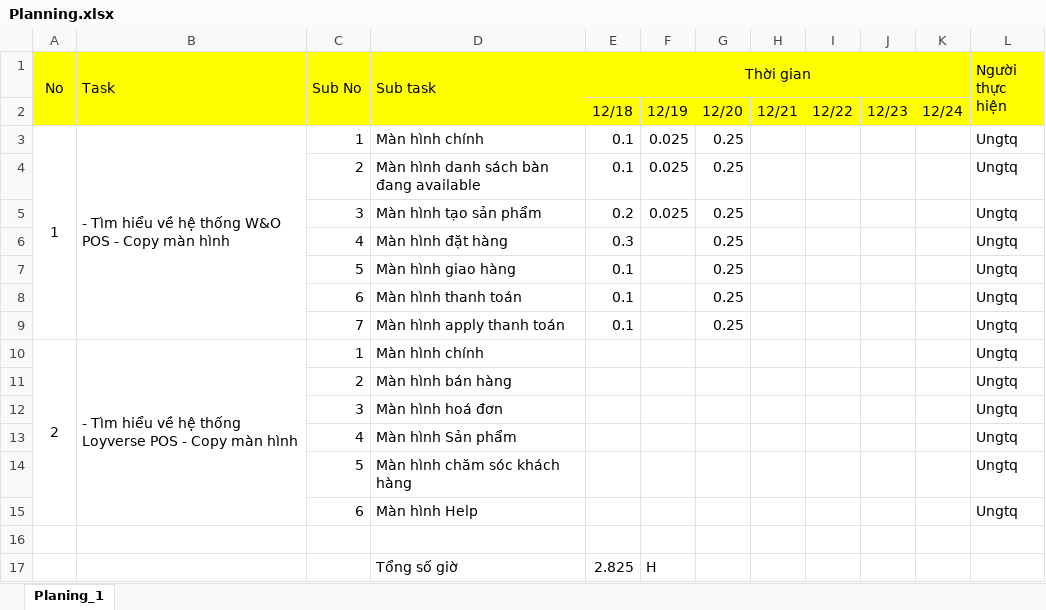
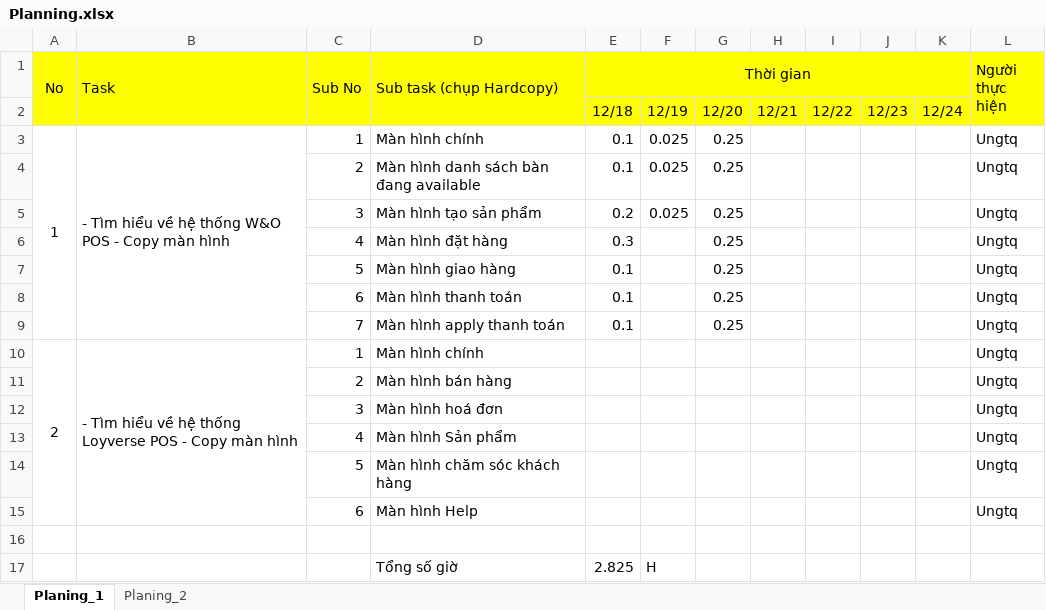
Before and after one commit to ungtq0805/ORDER_AND, an Excel workbook: Planning.xlsx, sheet Planing_1, drawn as a sheet; values as stored, in another font and other column widths than the file's, no borders; the diff names each change by its address in the sheet, - before the commit and + after, or states it on an @@ line.

```diff
--- a/Planning.xlsx (sheet Planing_1)
+++ b/Planning.xlsx (sheet Planing_1)
+sheet tab: Planing_2
-D1: Sub task
+D1: Sub task (chụp Hardcopy)
```
Also changed, not shown: 1 other file.
